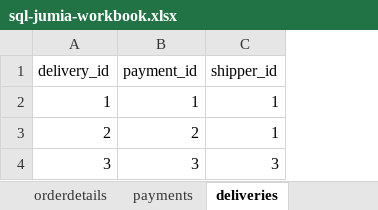
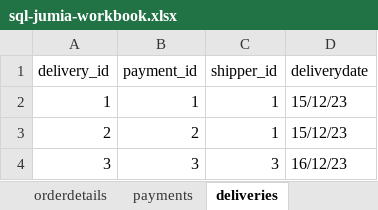
Before and after one commit to Cornelius5555/sql-training, an Excel workbook: sql-jumia-workbook.xlsx, sheet deliveries, drawn as a sheet; values as stored, in another font and other column widths than the file's, no borders; the diff names each change by its address in the sheet, - before the commit and + after, or states it on an @@ line.

Commit message:
updates

```diff
--- a/sql-jumia-workbook.xlsx (sheet deliveries)
+++ b/sql-jumia-workbook.xlsx (sheet deliveries)
+column D (deliverydate), rows 2-4: 15/12/23 | 15/12/23 | 16/12/23
```
